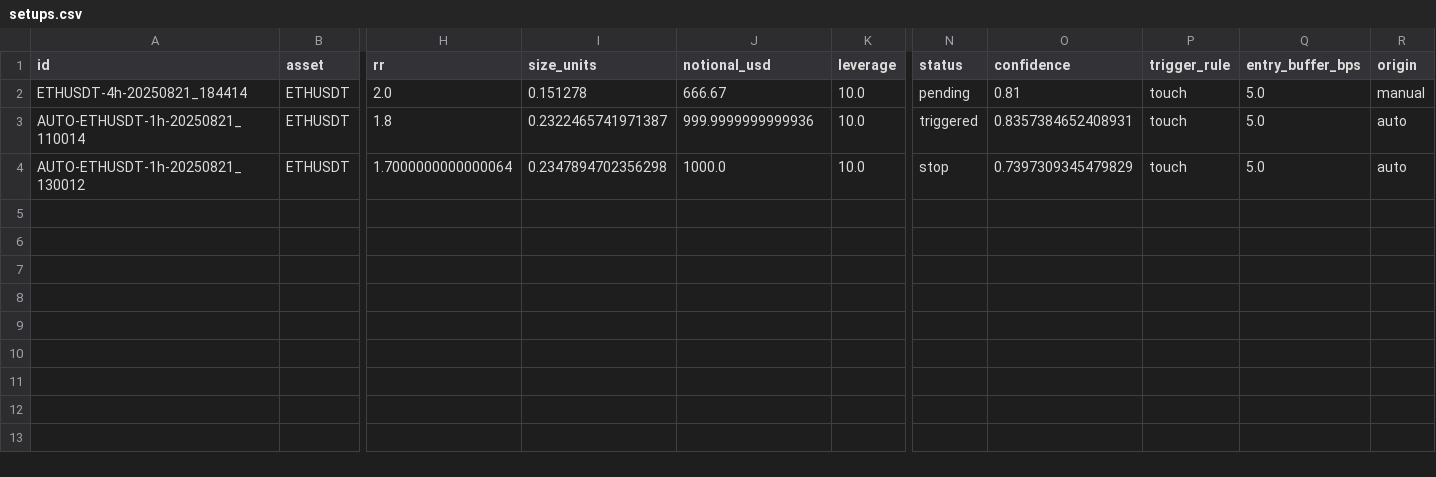
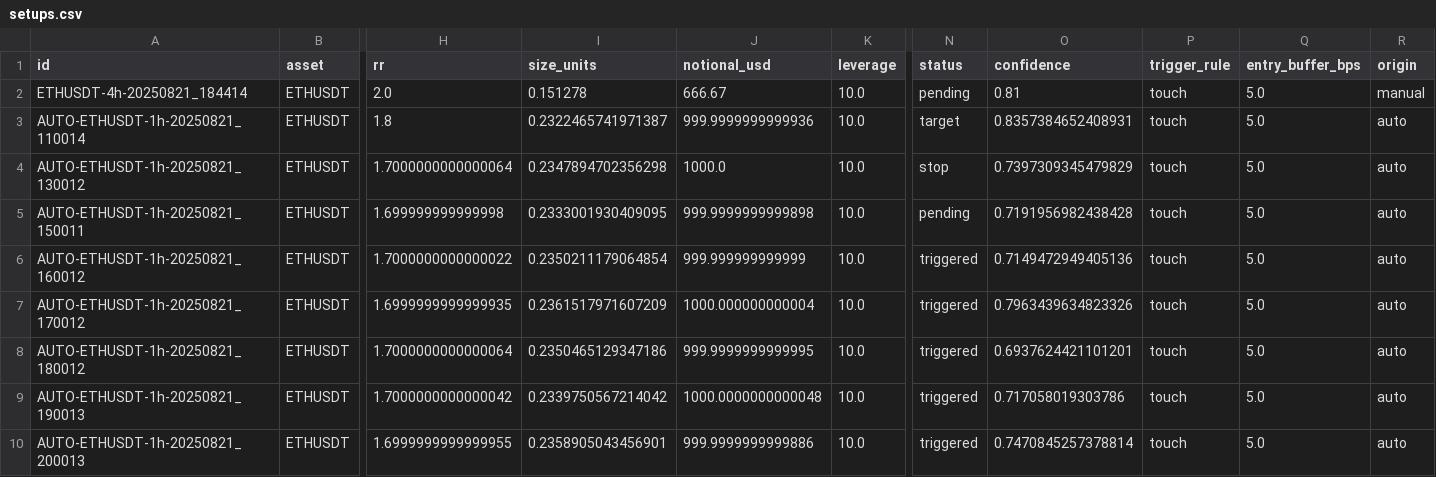
Before and after one commit to ArsalanShemirani/alpha12_24, a CSV file: runs/setups.csv, drawn as a sheet; only a part is shown, gaps mark what is left out; rows hold the shown columns only; the diff names each change by its address in the sheet, - before the commit and + after, or states it on an @@ line.

```diff
--- a/runs/setups.csv
+++ b/runs/setups.csv
-N3 (status): triggered
+N3 (status): target
+row 5: AUTO-ETHUSDT-1h-20250821_150011 | ETHUSDT | 1.699999999999998 | 0.2333001930409095 | 999.9999999999898 | 10.0 | pending | 0.7191956982438428 | touch | 5.0 | auto
+row 6: AUTO-ETHUSDT-1h-20250821_160012 | ETHUSDT | 1.7000000000000022 | 0.2350211179064854 | 999.999999999999 | 10.0 | triggered | 0.7149472949405136 | touch | 5.0 | auto
+row 7: AUTO-ETHUSDT-1h-20250821_170012 | ETHUSDT | 1.6999999999999935 | 0.2361517971607209 | 1000.000000000004 | 10.0 | triggered | 0.7963439634823326 | touch | 5.0 | auto
+row 8: AUTO-ETHUSDT-1h-20250821_180012 | ETHUSDT | 1.7000000000000064 | 0.2350465129347186 | 999.9999999999995 | 10.0 | triggered | 0.6937624421101201 | touch | 5.0 | auto
+row 9: AUTO-ETHUSDT-1h-20250821_190013 | ETHUSDT | 1.7000000000000042 | 0.2339750567214042 | 1000.0000000000048 | 10.0 | triggered | 0.717058019303786 | touch | 5.0 | auto
+row 10: AUTO-ETHUSDT-1h-20250821_200013 | ETHUSDT | 1.6999999999999955 | 0.2358905043456901 | 999.9999999999886 | 10.0 | triggered | 0.7470845257378814 | touch | 5.0 | auto
```
Also changed, not shown: runs/shadow_stops/shadow_dynamic_stops.csv, runs/trade_history.csv, 1 other file.
